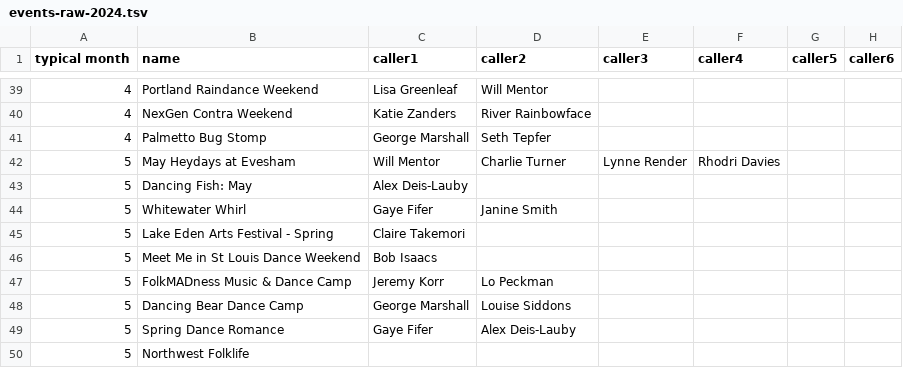
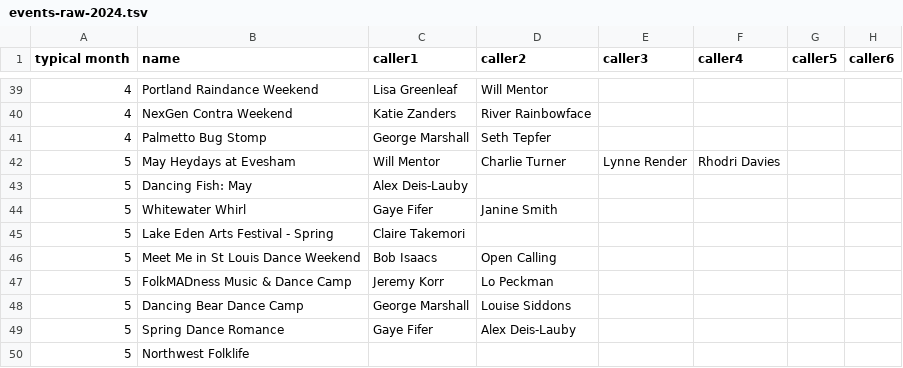
Before and after one commit to jeffkaufman/trycontra, a TSV file: events-raw-2024.tsv, drawn as a sheet; only a part is shown, gaps mark what is left out; the diff names each change by its address in the sheet, - before the commit and + after, or states it on an @@ line.

Commit message:
sync with spreadsheet

```diff
--- a/events-raw-2024.tsv
+++ b/events-raw-2024.tsv
-D46 (caller2): (empty)
+D46 (caller2): Open Calling
```
Also changed, not shown: 1 other file.
